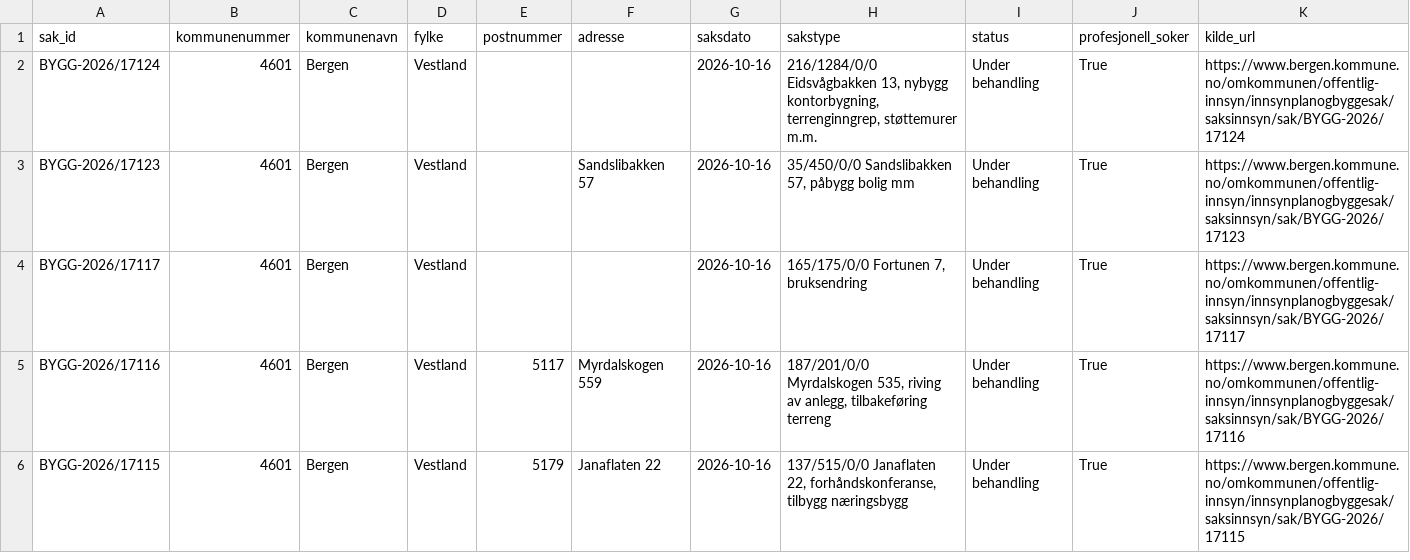
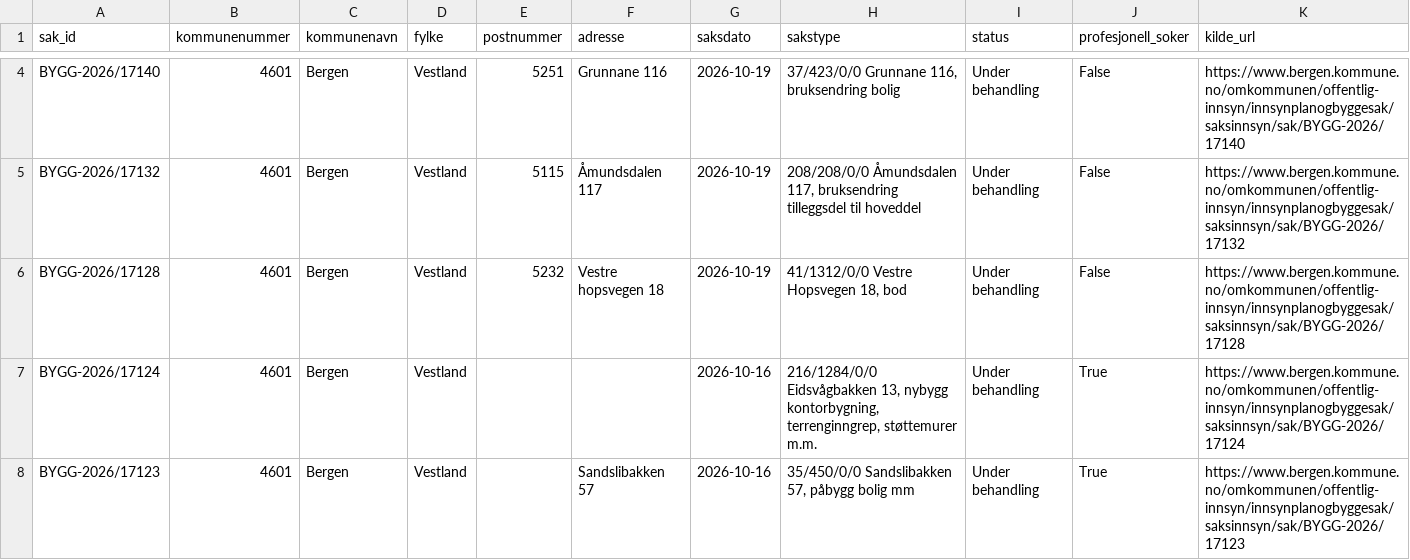
Before and after one commit to Nicolaykopaas/byggeradar, a CSV file: data/saker.csv, drawn as a sheet; only a part is shown, gaps mark what is left out; the shorter side is filled out with more unchanged rows; the diff covers the shown part only; the diff names each change by its address in the sheet, - before the commit and + after, or states it on an @@ line.

```diff
--- a/data/saker.csv
+++ b/data/saker.csv
+row 4: BYGG-2026/17140 | 4601 | Bergen | Vestland | 5251 | Grunnane 116 | 2026-10-19 | 37/423/0/0 Grunnane 116, bruksendring bolig | Under behandling | False | https://www.bergen.kommune.no/omkommunen/offentlig-innsyn/innsynplanogbyggesak/saksinnsyn/sak/BYGG-2026/17140
+row 5: BYGG-2026/17132 | 4601 | Bergen | Vestland | 5115 | Åmundsdalen 117 | 2026-10-19 | 208/208/0/0 Åmundsdalen 117, bruksendring tilleggsdel til hoveddel | Under behandling | False | https://www.bergen.kommune.no/omkommunen/offentlig-innsyn/innsynplanogbyggesak/saksinnsyn/sak/BYGG-2026/17132
+row 6: BYGG-2026/17128 | 4601 | Bergen | Vestland | 5232 | Vestre hopsvegen 18 | 2026-10-19 | 41/1312/0/0 Vestre Hopsvegen 18, bod | Under behandling | False | https://www.bergen.kommune.no/omkommunen/offentlig-innsyn/innsynplanogbyggesak/saksinnsyn/sak/BYGG-2026/17128
```
Also changed, not shown: 2 added rows, 5 removed rows and 2 edited cells elsewhere in this file.
